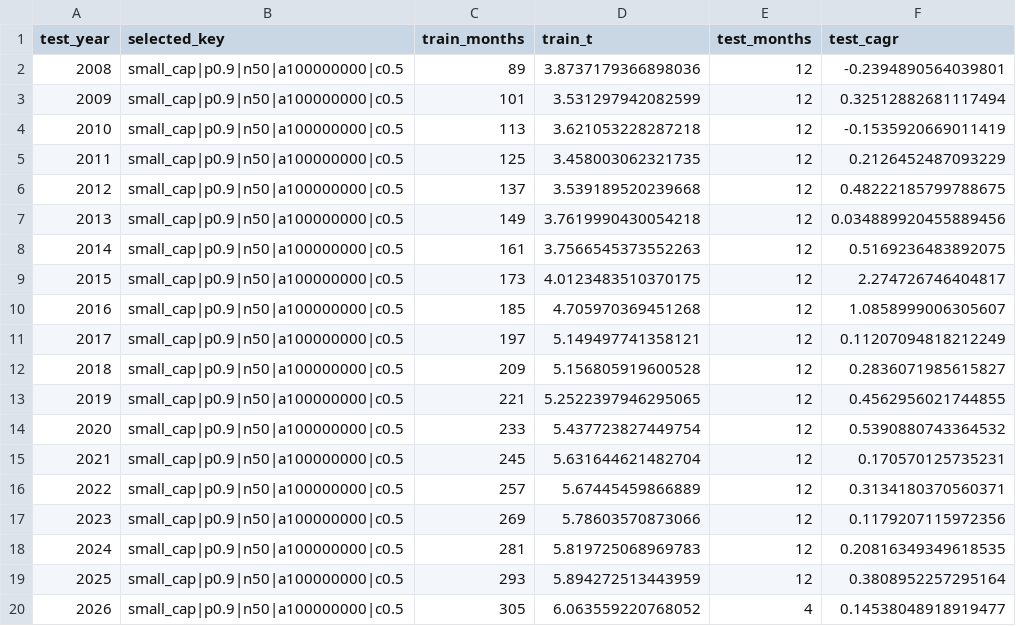
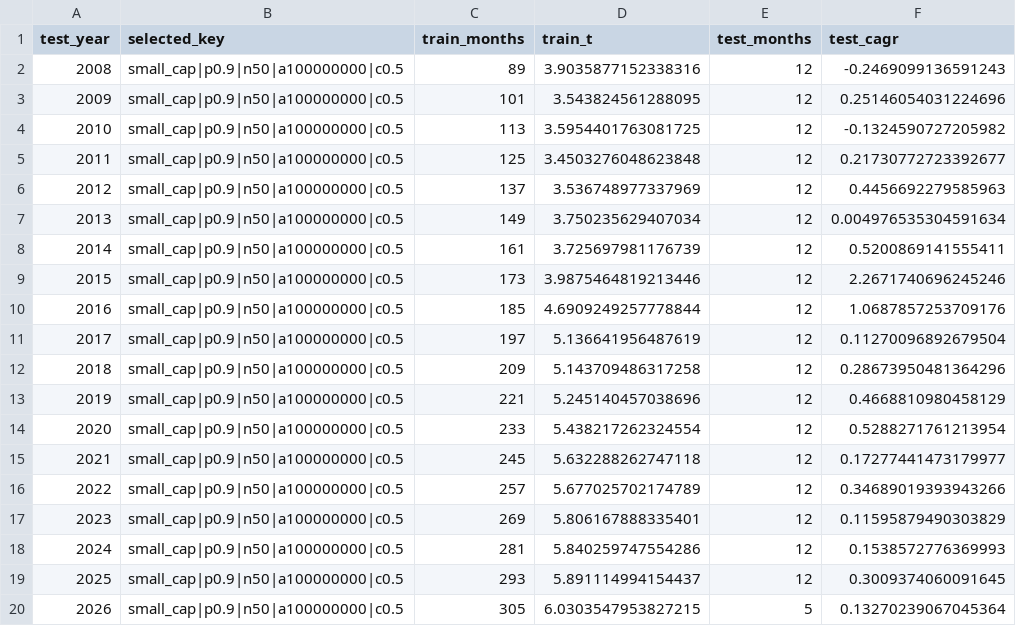
Before and after one commit to Rowoon-Lee5/metric_studio_by_moon, a CSV file: results/topology_rolling_walk_forward_selections.csv, drawn as a sheet.

```diff
--- a/results/topology_rolling_walk_forward_selections.csv
+++ b/results/topology_rolling_walk_forward_selections.csv
@@ -1,20 +1,20 @@
 test_year,selected_key,train_months,train_t,test_months,test_cagr
-2008,small_cap|p0.9|n50|a100000000|c0.5,89,3.8737179366898036,12,-0.2394890564039801
-2009,small_cap|p0.9|n50|a100000000|c0.5,101,3.531297942082599,12,0.32512882681117494
-2010,small_cap|p0.9|n50|a100000000|c0.5,113,3.621053228287218,12,-0.1535920669011419
-2011,small_cap|p0.9|n50|a100000000|c0.5,125,3.458003062321735,12,0.2126452487093229
-2012,small_cap|p0.9|n50|a100000000|c0.5,137,3.539189520239668,12,0.48222185799788675
-2013,small_cap|p0.9|n50|a100000000|c0.5,149,3.7619990430054218,12,0.034889920455889456
-2014,small_cap|p0.9|n50|a100000000|c0.5,161,3.7566545373552263,12,0.5169236483892075
-2015,small_cap|p0.9|n50|a100000000|c0.5,173,4.0123483510370175,12,2.274726746404817
-2016,small_cap|p0.9|n50|a100000000|c0.5,185,4.705970369451268,12,1.0858999006305607
-2017,small_cap|p0.9|n50|a100000000|c0.5,197,5.149497741358121,12,0.11207094818212249
-2018,small_cap|p0.9|n50|a100000000|c0.5,209,5.156805919600528,12,0.2836071985615827
-2019,small_cap|p0.9|n50|a100000000|c0.5,221,5.2522397946295065,12,0.4562956021744855
-2020,small_cap|p0.9|n50|a100000000|c0.5,233,5.437723827449754,12,0.5390880743364532
-2021,small_cap|p0.9|n50|a100000000|c0.5,245,5.631644621482704,12,0.170570125735231
-2022,small_cap|p0.9|n50|a100000000|c0.5,257,5.67445459866889,12,0.3134180370560371
-2023,small_cap|p0.9|n50|a100000000|c0.5,269,5.78603570873066,12,0.1179207115972356
-2024,small_cap|p0.9|n50|a100000000|c0.5,281,5.819725068969783,12,0.20816349349618535
-2025,small_cap|p0.9|n50|a100000000|c0.5,293,5.894272513443959,12,0.3808952257295164
-2026,small_cap|p0.9|n50|a100000000|c0.5,305,6.063559220768052,4,0.14538048918919477
+2008,small_cap|p0.9|n50|a100000000|c0.5,89,3.9035877152338316,12,-0.2469099136591243
+2009,small_cap|p0.9|n50|a100000000|c0.5,101,3.543824561288095,12,0.25146054031224696
+2010,small_cap|p0.9|n50|a100000000|c0.5,113,3.5954401763081725,12,-0.1324590727205982
+2011,small_cap|p0.9|n50|a100000000|c0.5,125,3.4503276048623848,12,0.21730772723392677
+2012,small_cap|p0.9|n50|a100000000|c0.5,137,3.536748977337969,12,0.4456692279585963
+2013,small_cap|p0.9|n50|a100000000|c0.5,149,3.750235629407034,12,0.004976535304591634
+2014,small_cap|p0.9|n50|a100000000|c0.5,161,3.725697981176739,12,0.5200869141555411
+2015,small_cap|p0.9|n50|a100000000|c0.5,173,3.9875464819213446,12,2.2671740696245246
+2016,small_cap|p0.9|n50|a100000000|c0.5,185,4.6909249257778844,12,1.0687857253709176
+2017,small_cap|p0.9|n50|a100000000|c0.5,197,5.136641956487619,12,0.11270096892679504
+2018,small_cap|p0.9|n50|a100000000|c0.5,209,5.143709486317258,12,0.28673950481364296
+2019,small_cap|p0.9|n50|a100000000|c0.5,221,5.245140457038696,12,0.4668810980458129
+2020,small_cap|p0.9|n50|a100000000|c0.5,233,5.438217262324554,12,0.5288271761213954
+2021,small_cap|p0.9|n50|a100000000|c0.5,245,5.632288262747118,12,0.17277441473179977
+2022,small_cap|p0.9|n50|a100000000|c0.5,257,5.677025702174789,12,0.34689019393943266
+2023,small_cap|p0.9|n50|a100000000|c0.5,269,5.806167888335401,12,0.11595879490303829
+2024,small_cap|p0.9|n50|a100000000|c0.5,281,5.840259747554286,12,0.1538572776369993
+2025,small_cap|p0.9|n50|a100000000|c0.5,293,5.891114994154437,12,0.3009374060091645
+2026,small_cap|p0.9|n50|a100000000|c0.5,305,6.0303547953827215,5,0.13270239067045364
```
Also changed, not shown: results/alpha_topology_nodes.csv, results/reality_check_robust_nodes.csv, 31 other files.
